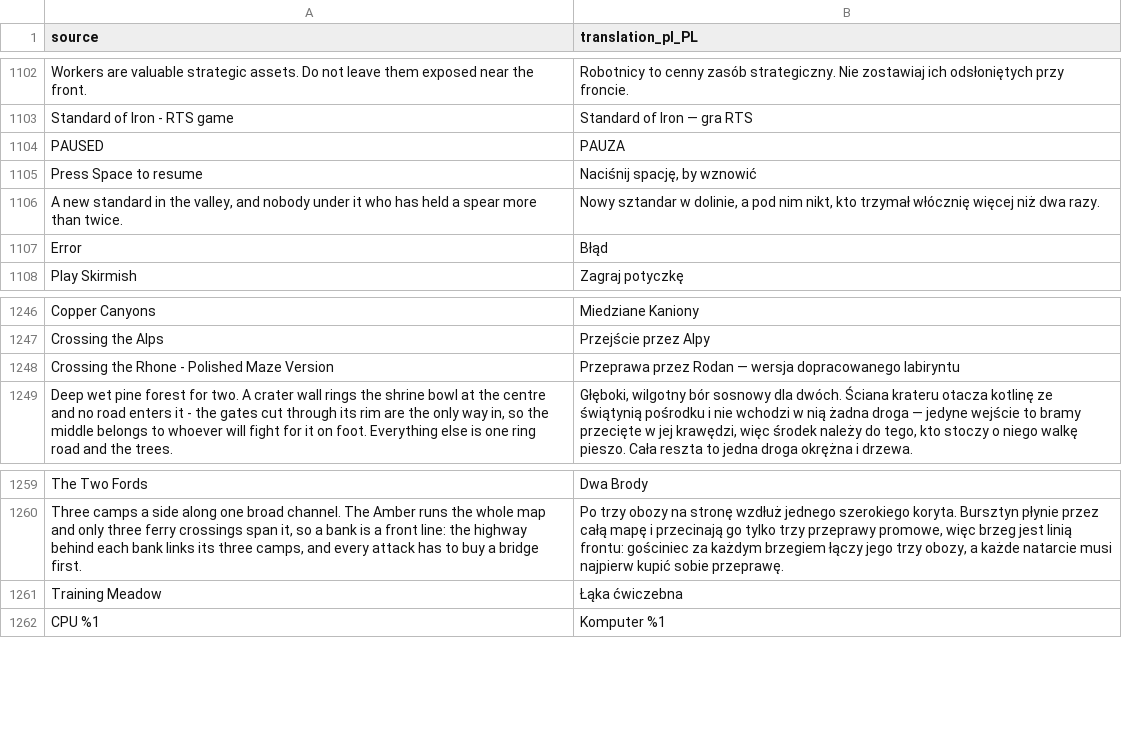
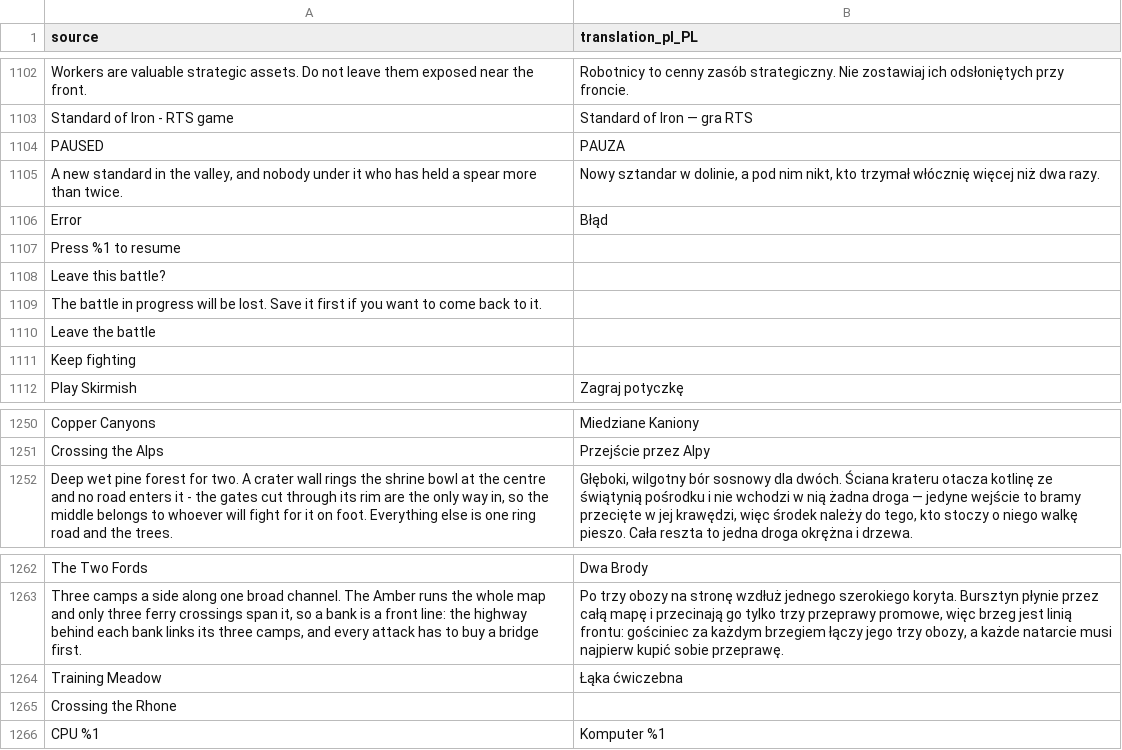
Before and after one commit to djeada/Standard-of-Iron, a CSV file: translations/csv/app_pl.csv, drawn as a sheet; only a part is shown, gaps mark what is left out; removed rows and columns are numbered as before the commit, all else as after; the diff names each change by its address in the sheet, - before the commit and + after, or states it on an @@ line.

Commit message:
fix: unify match launch flow and responsive battlefield UI (#1380)
Make match launches consistently restore the default game speed and apply direct-launch speed only after the selected campaign, mission, replay, or skirmish setup has been requested. Publish placement readout transitions so QML consumers receive reliable updates for formation placement and construction preview state changes.

Improve minimap ownership rendering by resolving registered player colors while preserving neutral and unknown-owner behavior, and correct fallback map preview labels to use normalized coordinates. Rename the Crossing the Rhone map asset and refresh the generated translation catalogs and CSV sources for the updated map and battle-exit copy.

Polish the QML shell and battlefield controls with shared tooltip styling, focus restoration across overlays, confirmation before abandoning an active battle, responsive command-card sizing, compact command labels, larger construction cards, taller save rows, and an urgent notification for busy-unit order refusals. Keep the HUD pause state coordinated through the central window state.

```diff
--- a/translations/csv/app_pl.csv
+++ b/translations/csv/app_pl.csv
-row 1105: Press Space to resume | Naciśnij spację, by wznowić
+row 1107: Press %1 to resume
+row 1108: Leave this battle?
+row 1109: The battle in progress will be lost. Save it first if you want to come back to it.
+row 1110: Leave the battle
+row 1111: Keep fighting
-row 1248: Crossing the Rhone - Polished Maze Version | Przeprawa przez Rodan — wersja dopracowanego labiryntu
+row 1265: Crossing the Rhone
```
Also changed, not shown: translations/csv/app_ru.csv, 30 other files.
